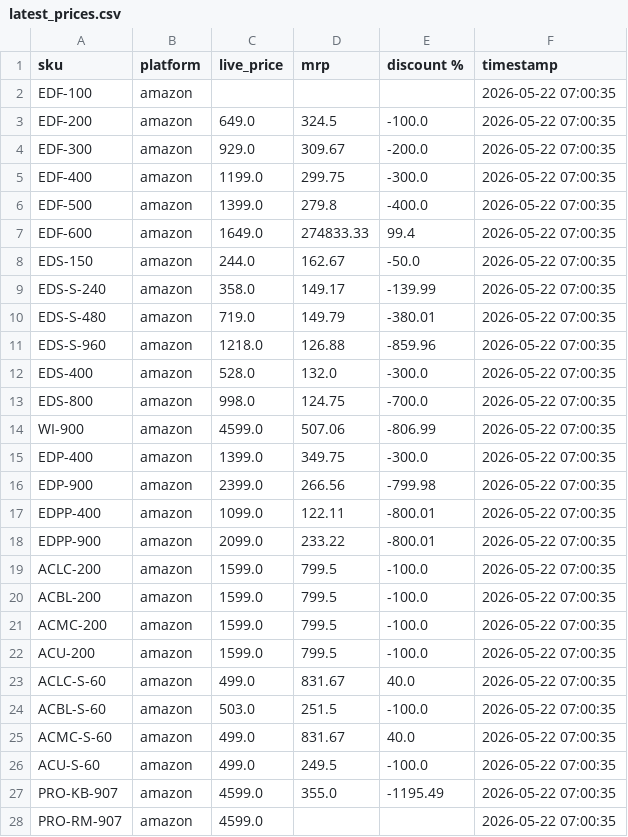
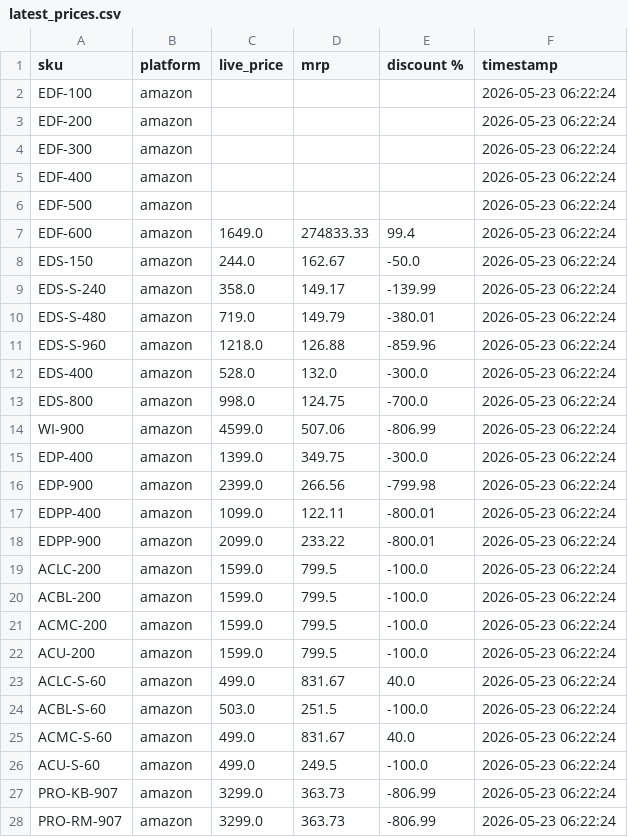
Before and after one commit to Shubham-Shigvan/price-tracker, a CSV file: latest_prices.csv, drawn as a sheet; only a part is shown; the diff covers the shown part only.

```diff
--- a/latest_prices.csv
+++ b/latest_prices.csv
@@ -1,28 +1,28 @@
 sku,platform,live_price,mrp,discount %,timestamp
-EDF-100,amazon,,,,2026-05-22 07:00:35
-EDF-200,amazon,649.0,324.5,-100.0,2026-05-22 07:00:35
-EDF-300,amazon,929.0,309.67,-200.0,2026-05-22 07:00:35
-EDF-400,amazon,1199.0,299.75,-300.0,2026-05-22 07:00:35
-EDF-500,amazon,1399.0,279.8,-400.0,2026-05-22 07:00:35
-EDF-600,amazon,1649.0,274833.33,99.4,2026-05-22 07:00:35
-EDS-150,amazon,244.0,162.67,-50.0,2026-05-22 07:00:35
-EDS-S-240,amazon,358.0,149.17,-139.99,2026-05-22 07:00:35
-EDS-S-480,amazon,719.0,149.79,-380.01,2026-05-22 07:00:35
-EDS-S-960,amazon,1218.0,126.88,-859.96,2026-05-22 07:00:35
-EDS-400,amazon,528.0,132.0,-300.0,2026-05-22 07:00:35
-EDS-800,amazon,998.0,124.75,-700.0,2026-05-22 07:00:35
-WI-900,amazon,4599.0,507.06,-806.99,2026-05-22 07:00:35
-EDP-400,amazon,1399.0,349.75,-300.0,2026-05-22 07:00:35
-EDP-900,amazon,2399.0,266.56,-799.98,2026-05-22 07:00:35
-EDPP-400,amazon,1099.0,122.11,-800.01,2026-05-22 07:00:35
-EDPP-900,amazon,2099.0,233.22,-800.01,2026-05-22 07:00:35
-ACLC-200,amazon,1599.0,799.5,-100.0,2026-05-22 07:00:35
-ACBL-200,amazon,1599.0,799.5,-100.0,2026-05-22 07:00:35
-ACMC-200,amazon,1599.0,799.5,-100.0,2026-05-22 07:00:35
-ACU-200,amazon,1599.0,799.5,-100.0,2026-05-22 07:00:35
-ACLC-S-60,amazon,499.0,831.67,40.0,2026-05-22 07:00:35
-ACBL-S-60,amazon,503.0,251.5,-100.0,2026-05-22 07:00:35
-ACMC-S-60,amazon,499.0,831.67,40.0,2026-05-22 07:00:35
-ACU-S-60,amazon,499.0,249.5,-100.0,2026-05-22 07:00:35
-PRO-KB-907,amazon,4599.0,355.0,-1195.49,2026-05-22 07:00:35
-PRO-RM-907,amazon,4599.0,,,2026-05-22 07:00:35
+EDF-100,amazon,,,,2026-05-23 06:22:24
+EDF-200,amazon,,,,2026-05-23 06:22:24
+EDF-300,amazon,,,,2026-05-23 06:22:24
+EDF-400,amazon,,,,2026-05-23 06:22:24
+EDF-500,amazon,,,,2026-05-23 06:22:24
+EDF-600,amazon,1649.0,274833.33,99.4,2026-05-23 06:22:24
+EDS-150,amazon,244.0,162.67,-50.0,2026-05-23 06:22:24
+EDS-S-240,amazon,358.0,149.17,-139.99,2026-05-23 06:22:24
+EDS-S-480,amazon,719.0,149.79,-380.01,2026-05-23 06:22:24
+EDS-S-960,amazon,1218.0,126.88,-859.96,2026-05-23 06:22:24
+EDS-400,amazon,528.0,132.0,-300.0,2026-05-23 06:22:24
+EDS-800,amazon,998.0,124.75,-700.0,2026-05-23 06:22:24
+WI-900,amazon,4599.0,507.06,-806.99,2026-05-23 06:22:24
+EDP-400,amazon,1399.0,349.75,-300.0,2026-05-23 06:22:24
+EDP-900,amazon,2399.0,266.56,-799.98,2026-05-23 06:22:24
+EDPP-400,amazon,1099.0,122.11,-800.01,2026-05-23 06:22:24
+EDPP-900,amazon,2099.0,233.22,-800.01,2026-05-23 06:22:24
+ACLC-200,amazon,1599.0,799.5,-100.0,2026-05-23 06:22:24
+ACBL-200,amazon,1599.0,799.5,-100.0,2026-05-23 06:22:24
+ACMC-200,amazon,1599.0,799.5,-100.0,2026-05-23 06:22:24
+ACU-200,amazon,1599.0,799.5,-100.0,2026-05-23 06:22:24
+ACLC-S-60,amazon,499.0,831.67,40.0,2026-05-23 06:22:24
+ACBL-S-60,amazon,503.0,251.5,-100.0,2026-05-23 06:22:24
+ACMC-S-60,amazon,499.0,831.67,40.0,2026-05-23 06:22:24
+ACU-S-60,amazon,499.0,249.5,-100.0,2026-05-23 06:22:24
+PRO-KB-907,amazon,3299.0,363.73,-806.99,2026-05-23 06:22:24
+PRO-RM-907,amazon,3299.0,363.73,-806.99,2026-05-23 06:22:24
```
Also changed, not shown: 49 edited cells elsewhere in this file, error_log.csv, price_history.csv.
